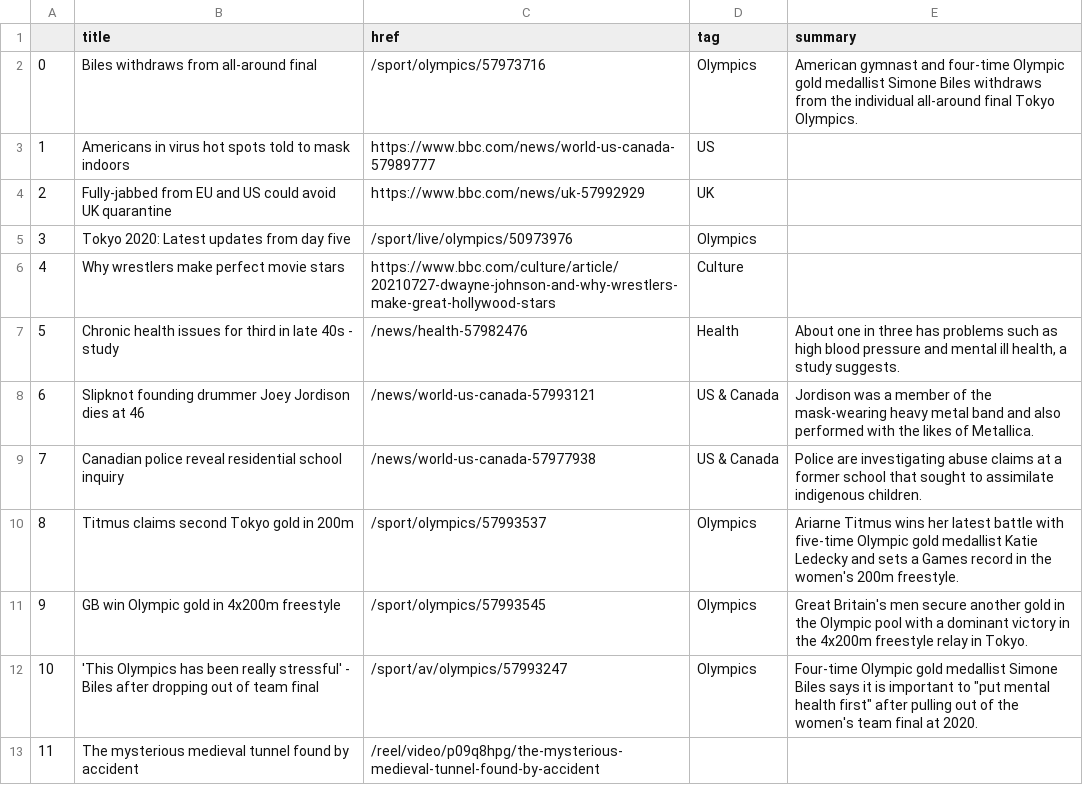
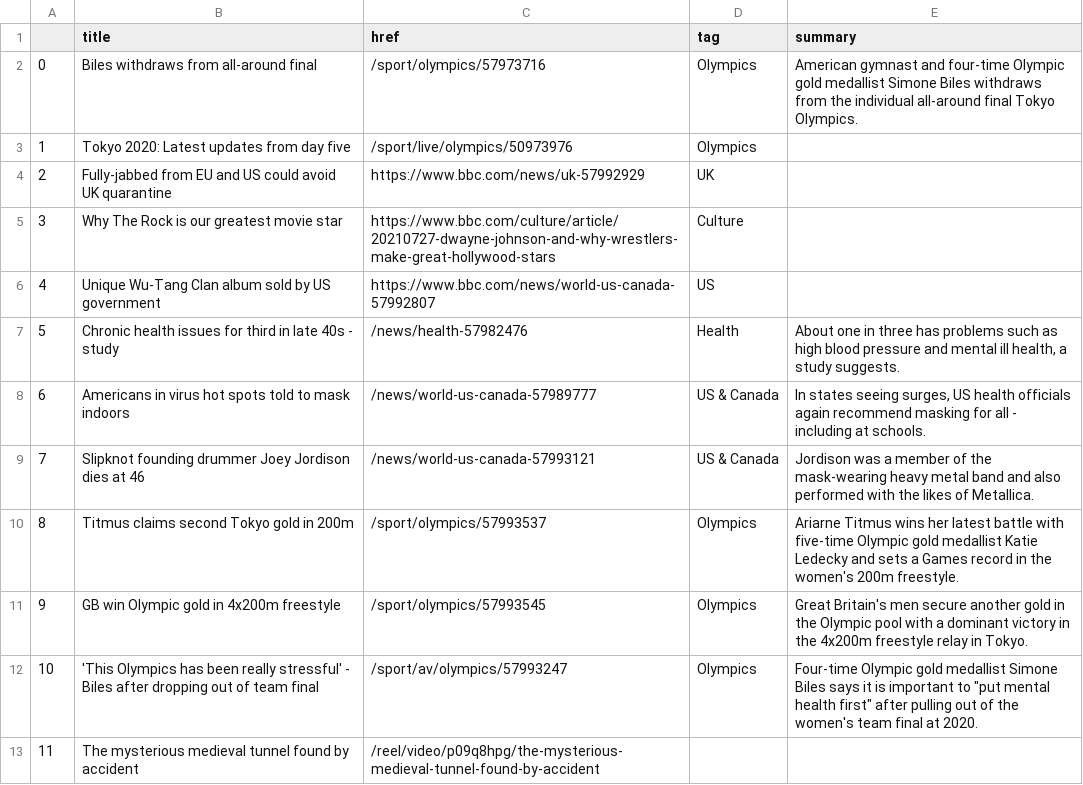
Before and after one commit to FraukeReyer/automatic-scraper, a CSV file: bbc-headlines.csv, drawn as a sheet; only a part is shown; removed rows and columns are numbered as before the commit, all else as after; the diff names each change by its address in the sheet, - before the commit and + after, or states it on an @@ line.

```diff
--- a/bbc-headlines.csv
+++ b/bbc-headlines.csv
-row 3: 1 | Americans in virus hot spots told to mask indoors | https://www.bbc.com/news/world-us-canada-57989777 | US
@@ row 5 moved to row 3: 1 @@
@@ column A renumbered between rows 5 and 9 @@
-B5 (title): Why wrestlers make perfect movie stars
+B5 (title): Why The Rock is our greatest movie star
+row 6: 4 | Unique Wu-Tang Clan album sold by US government | https://www.bbc.com/news/world-us-canada-57992807 | US
+row 8: 6 | Americans in virus hot spots told to mask indoors | /news/world-us-canada-57989777 | US & Canada | In states seeing surges, US health officials again recommend masking for all - including at schools.
-row 9: 7 | Canadian police reveal residential school inquiry | /news/world-us-canada-57977938 | US & Canada | Police are investigating abuse claims at a former school that sought to assimilate indigenous children.
```
